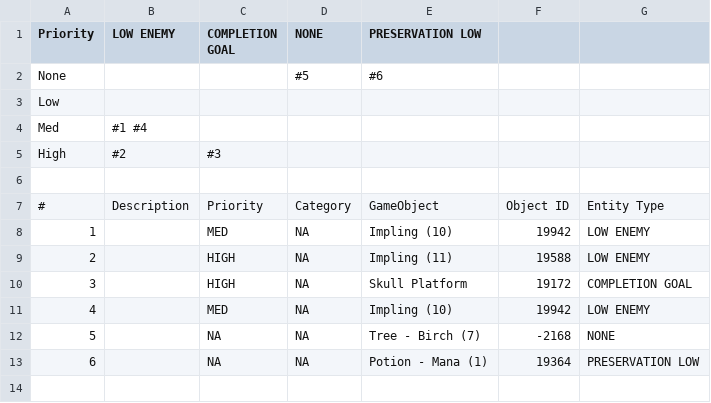
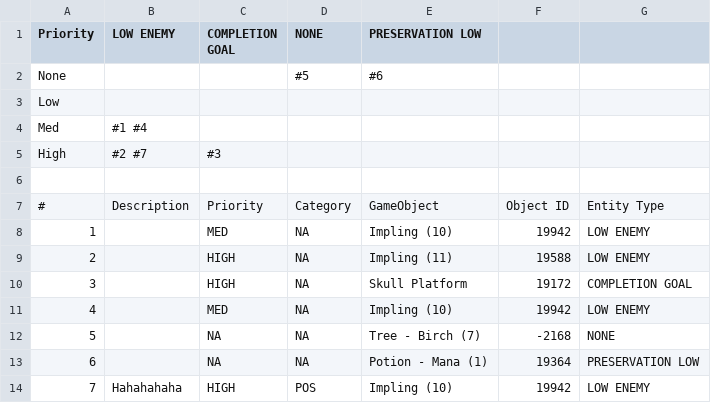
Before and after one commit to gebalassa/pathosplus, a CSV file: Unity/PathOS/Assets/EvaluationFiles/USER_EVALUATION.csv, drawn as a sheet.

```diff
--- a/Unity/PathOS/Assets/EvaluationFiles/USER_EVALUATION.csv
+++ b/Unity/PathOS/Assets/EvaluationFiles/USER_EVALUATION.csv
@@ -4,3 +4,3 @@ Low,,,,,
 Med,#1 #4,,,,
-High, #2,#3,,,
+High, #2 #7,#3,,,
 
@@ -13 +13,2 @@ High, #2,#3,,,
 6,,NA,NA,Potion - Mana (1),19364,PRESERVATION LOW
+7,Hahahahaha,HIGH,POS,Impling (10),19942,LOW ENEMY
```
Also changed, not shown: 6 other files.
